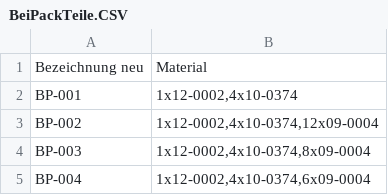
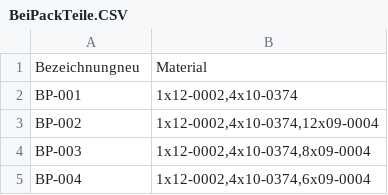
Before and after one commit to DP-Pie/PPA-Analyse, a CSV file: BeiPackTeile.CSV, drawn as a sheet; only a part is shown; the diff covers the shown part only.

```diff
--- a/BeiPackTeile.CSV
+++ b/BeiPackTeile.CSV
@@ -1,2 +1,2 @@
-Bezeichnung neu;Material
+Bezeichnungneu;Material
 BP-001;1x12-0002,4x10-0374
```
Also changed, not shown: 27 edited cells elsewhere in this file, 2 other files.
